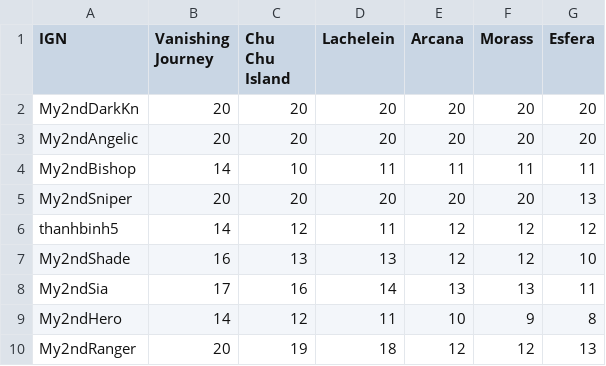
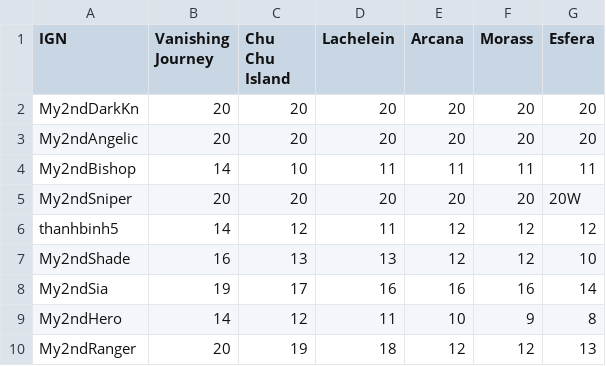
Before and after one commit to My2ndAngelic/Maple-Progression-Tracker, a CSV file: data/arcane.csv, drawn as a sheet; only a part is shown.

```diff
--- a/data/arcane.csv
+++ b/data/arcane.csv
@@ -4,6 +4,6 @@ My2ndAngelic,20,20,20,20,20,20
 My2ndBishop,14,10,11,11,11,11
-My2ndSniper,20,20,20,20,20,13
+My2ndSniper,20,20,20,20,20,20W
 thanhbinh5,14,12,11,12,12,12
 My2ndShade,16,13,13,12,12,10
-My2ndSia,17,16,14,13,13,11
+My2ndSia,19,17,16,16,16,14
 My2ndHero,14,12,11,10,9,8
```
Also changed, not shown: data/account.csv, data/cash.csv, 1 other file.
